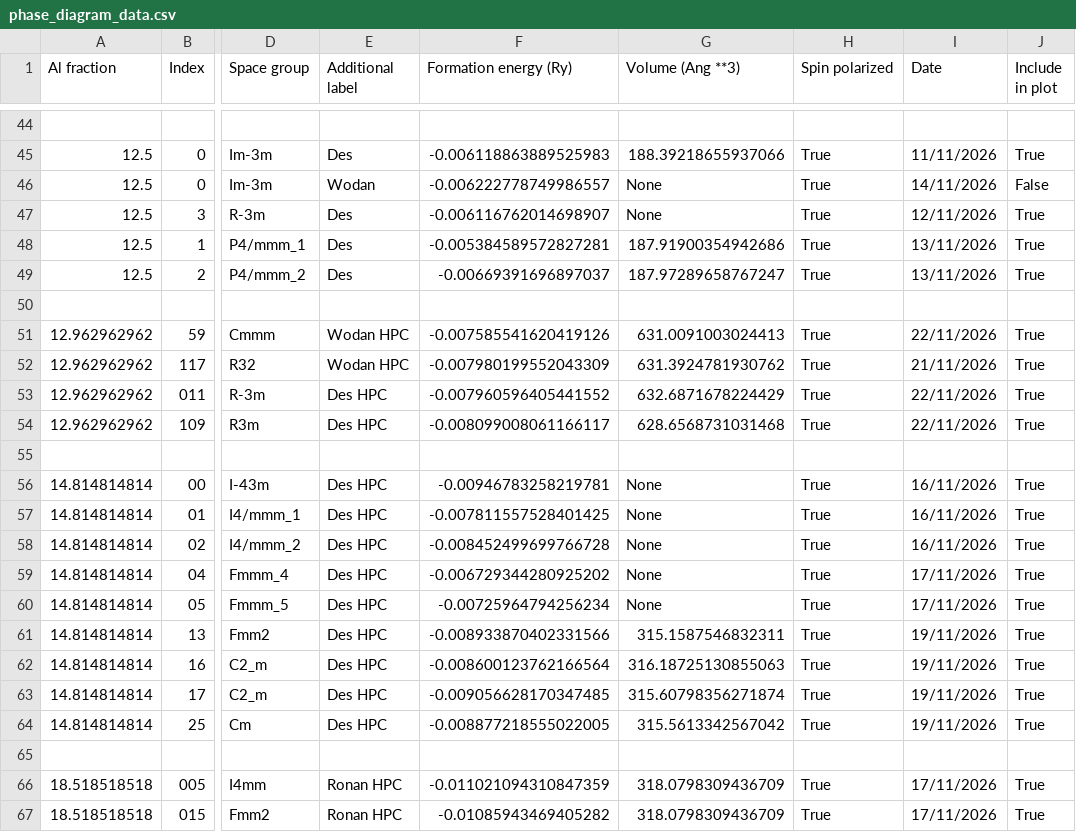
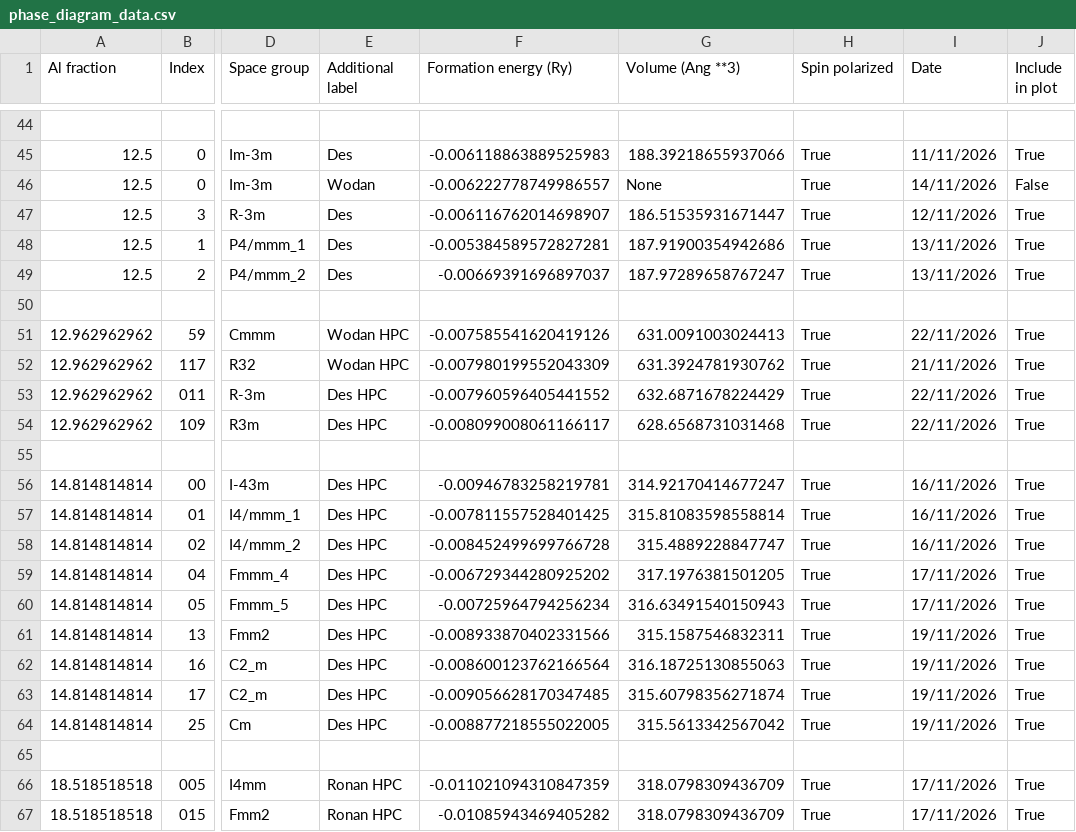
Before and after one commit to desdb6/cmp-fe-al-phase-diagram, a CSV file: phase_diagram_data.csv, drawn as a sheet; only a part is shown, gaps mark what is left out; the diff names each change by its address in the sheet, - before the commit and + after, or states it on an @@ line.

Commit message:
new volumes

```diff
--- a/phase_diagram_data.csv
+++ b/phase_diagram_data.csv
-G47 (Volume (Ang **3)): None
+G47 (Volume (Ang **3)): 186.51535931671447
-G56 (Volume (Ang **3)): None
+G56 (Volume (Ang **3)): 314.92170414677247
-G57 (Volume (Ang **3)): None
+G57 (Volume (Ang **3)): 315.81083598558814
-G58 (Volume (Ang **3)): None
+G58 (Volume (Ang **3)): 315.4889228847747
-G59 (Volume (Ang **3)): None
+G59 (Volume (Ang **3)): 317.1976381501205
-G60 (Volume (Ang **3)): None
+G60 (Volume (Ang **3)): 316.63491540150943
```
Also changed, not shown: 24 other files.
